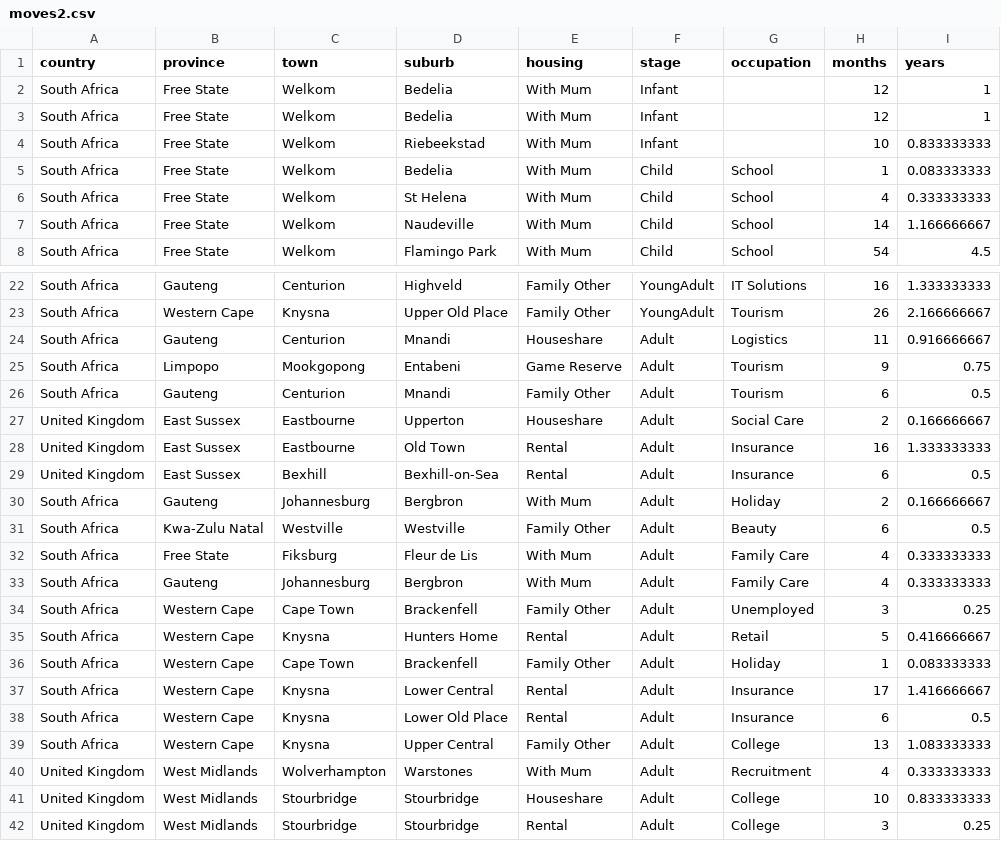
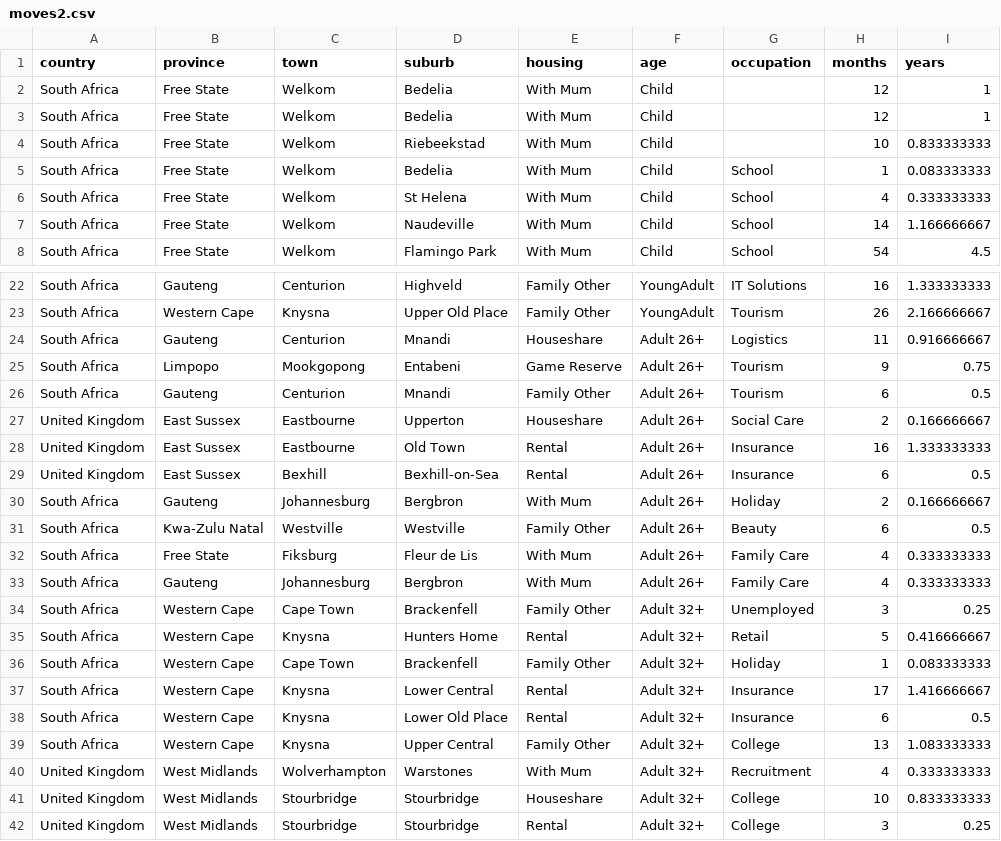
Before and after one commit to DawnM/moves-dashboard, a CSV file: data/moves2.csv, drawn as a sheet; only a part is shown, gaps mark what is left out.

```diff
--- a/data/moves2.csv
+++ b/data/moves2.csv
@@ -1,5 +1,5 @@
-country,province,town,suburb,housing,stage,occupation,months,years
-South Africa,Free State,Welkom,Bedelia,With Mum,Infant,,12,1
-South Africa,Free State,Welkom,Bedelia,With Mum,Infant,,12,1
-South Africa,Free State,Welkom,Riebeekstad,With Mum,Infant,,10,0.833333333
+country,province,town,suburb,housing,age,occupation,months,years
+South Africa,Free State,Welkom,Bedelia,With Mum,Child,,12,1
+South Africa,Free State,Welkom,Bedelia,With Mum,Child,,12,1
+South Africa,Free State,Welkom,Riebeekstad,With Mum,Child,,10,0.833333333
 South Africa,Free State,Welkom,Bedelia,With Mum,Child,School,1,0.083333333
@@ -23,20 +23,20 @@ South Africa,Gauteng,Centurion,Highveld,Family Other,YoungAdult,IT Solutions,16,
 South Africa,Western Cape,Knysna,Upper Old Place,Family Other,YoungAdult,Tourism,26,2.166666667
-South Africa,Gauteng,Centurion,Mnandi,Houseshare,Adult,Logistics,11,0.916666667
-South Africa,Limpopo,Mookgopong,Entabeni,Game Reserve,Adult,Tourism,9,0.75
-South Africa,Gauteng,Centurion,Mnandi,Family Other,Adult,Tourism,6,0.5
-United Kingdom,East Sussex,Eastbourne,Upperton,Houseshare,Adult,Social Care,2,0.166666667
-United Kingdom,East Sussex,Eastbourne,Old Town,Rental,Adult,Insurance,16,1.333333333
-United Kingdom,East Sussex,Bexhill,Bexhill-on-Sea,Rental,Adult,Insurance,6,0.5
-South Africa,Gauteng,Johannesburg,Bergbron,With Mum,Adult,Holiday,2,0.166666667
-South Africa,Kwa-Zulu Natal,Westville,Westville,Family Other,Adult,Beauty,6,0.5
-South Africa,Free State,Fiksburg,Fleur de Lis,With Mum,Adult,Family Care,4,0.333333333
-South Africa,Gauteng,Johannesburg,Bergbron,With Mum,Adult,Family Care,4,0.333333333
-South Africa,Western Cape,Cape Town,Brackenfell,Family Other,Adult,Unemployed,3,0.25
-South Africa,Western Cape,Knysna,Hunters Home,Rental,Adult,Retail,5,0.416666667
-South Africa,Western Cape,Cape Town,Brackenfell,Family Other,Adult,Holiday,1,0.083333333
-South Africa,Western Cape,Knysna,Lower Central,Rental,Adult,Insurance,17,1.416666667
-South Africa,Western Cape,Knysna,Lower Old Place,Rental,Adult,Insurance,6,0.5
-South Africa,Western Cape,Knysna,Upper Central,Family Other,Adult,College,13,1.083333333
-United Kingdom,West Midlands,Wolverhampton,Warstones,With Mum,Adult,Recruitment,4,0.333333333
-United Kingdom,West Midlands,Stourbridge,Stourbridge,Houseshare,Adult,College,10,0.833333333
-United Kingdom,West Midlands,Stourbridge,Stourbridge,Rental,Adult,College,3,0.25
+South Africa,Gauteng,Centurion,Mnandi,Houseshare,Adult 26+,Logistics,11,0.916666667
+South Africa,Limpopo,Mookgopong,Entabeni,Game Reserve,Adult 26+,Tourism,9,0.75
+South Africa,Gauteng,Centurion,Mnandi,Family Other,Adult 26+,Tourism,6,0.5
+United Kingdom,East Sussex,Eastbourne,Upperton,Houseshare,Adult 26+,Social Care,2,0.166666667
+United Kingdom,East Sussex,Eastbourne,Old Town,Rental,Adult 26+,Insurance,16,1.333333333
+United Kingdom,East Sussex,Bexhill,Bexhill-on-Sea,Rental,Adult 26+,Insurance,6,0.5
+South Africa,Gauteng,Johannesburg,Bergbron,With Mum,Adult 26+,Holiday,2,0.166666667
+South Africa,Kwa-Zulu Natal,Westville,Westville,Family Other,Adult 26+,Beauty,6,0.5
+South Africa,Free State,Fiksburg,Fleur de Lis,With Mum,Adult 26+,Family Care,4,0.333333333
+South Africa,Gauteng,Johannesburg,Bergbron,With Mum,Adult 26+,Family Care,4,0.333333333
+South Africa,Western Cape,Cape Town,Brackenfell,Family Other,Adult 32+,Unemployed,3,0.25
+South Africa,Western Cape,Knysna,Hunters Home,Rental,Adult 32+,Retail,5,0.416666667
+South Africa,Western Cape,Cape Town,Brackenfell,Family Other,Adult 32+,Holiday,1,0.083333333
+South Africa,Western Cape,Knysna,Lower Central,Rental,Adult 32+,Insurance,17,1.416666667
+South Africa,Western Cape,Knysna,Lower Old Place,Rental,Adult 32+,Insurance,6,0.5
+South Africa,Western Cape,Knysna,Upper Central,Family Other,Adult 32+,College,13,1.083333333
+United Kingdom,West Midlands,Wolverhampton,Warstones,With Mum,Adult 32+,Recruitment,4,0.333333333
+United Kingdom,West Midlands,Stourbridge,Stourbridge,Houseshare,Adult 32+,College,10,0.833333333
+United Kingdom,West Midlands,Stourbridge,Stourbridge,Rental,Adult 32+,College,3,0.25
```
Also changed, not shown: 5 other files.
